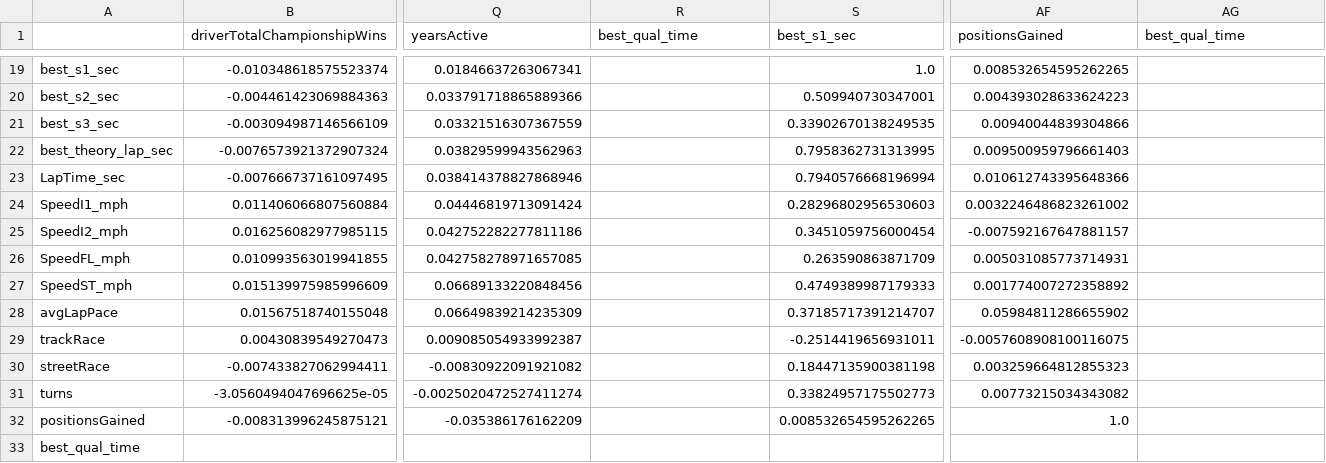
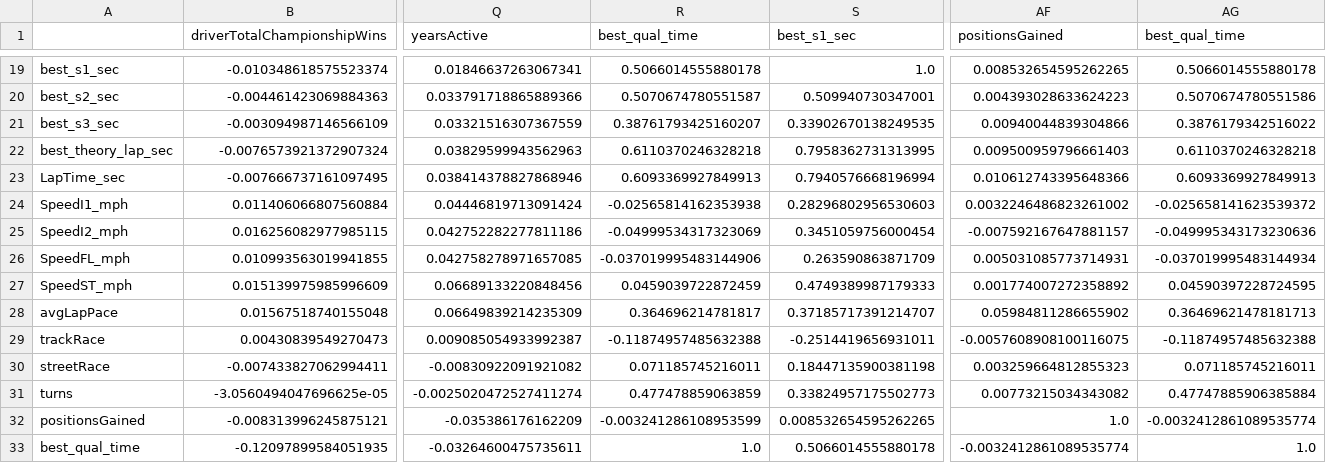
Before and after one commit to gmalbert/f1Analysis, a CSV file: data_files/f1PositionCorrelation.csv, drawn as a sheet; only a part is shown, gaps mark what is left out; removed rows and columns are numbered as before the commit, all else as after; rows hold the shown columns only; the diff covers the shown part only; the diff names each change by its address in the sheet, - before the commit and + after, or states it on an @@ line.

```diff
--- a/data_files/f1PositionCorrelation.csv
+++ b/data_files/f1PositionCorrelation.csv
-R19 (best_qual_time): (empty)
+R19 (best_qual_time): 0.5066014555880178
-AG19 (best_qual_time): (empty)
+AG19 (best_qual_time): 0.5066014555880178
-R20 (best_qual_time): (empty)
+R20 (best_qual_time): 0.5070674780551587
-AG20 (best_qual_time): (empty)
+AG20 (best_qual_time): 0.5070674780551586
-R21 (best_qual_time): (empty)
+R21 (best_qual_time): 0.38761793425160207
-AG21 (best_qual_time): (empty)
+AG21 (best_qual_time): 0.3876179342516022
-R22 (best_qual_time): (empty)
+R22 (best_qual_time): 0.6110370246328218
-AG22 (best_qual_time): (empty)
+AG22 (best_qual_time): 0.6110370246328218
-R23 (best_qual_time): (empty)
+R23 (best_qual_time): 0.6093369927849913
-AG23 (best_qual_time): (empty)
+AG23 (best_qual_time): 0.6093369927849913
-R24 (best_qual_time): (empty)
+R24 (best_qual_time): -0.02565814162353938
-AG24 (best_qual_time): (empty)
+AG24 (best_qual_time): -0.025658141623539372
-R25 (best_qual_time): (empty)
+R25 (best_qual_time): -0.04999534317323069
-AG25 (best_qual_time): (empty)
+AG25 (best_qual_time): -0.049995343173230636
-R26 (best_qual_time): (empty)
+R26 (best_qual_time): -0.037019995483144906
-AG26 (best_qual_time): (empty)
+AG26 (best_qual_time): -0.037019995483144934
-R27 (best_qual_time): (empty)
+R27 (best_qual_time): 0.0459039722872459
-AG27 (best_qual_time): (empty)
+AG27 (best_qual_time): 0.04590397228724595
-R28 (best_qual_time): (empty)
+R28 (best_qual_time): 0.364696214781817
-AG28 (best_qual_time): (empty)
+AG28 (best_qual_time): 0.36469621478181713
-R29 (best_qual_time): (empty)
+R29 (best_qual_time): -0.11874957485632388
-AG29 (best_qual_time): (empty)
+AG29 (best_qual_time): -0.11874957485632388
-R30 (best_qual_time): (empty)
+R30 (best_qual_time): 0.071185745216011
-AG30 (best_qual_time): (empty)
+AG30 (best_qual_time): 0.071185745216011
-R31 (best_qual_time): (empty)
+R31 (best_qual_time): 0.477478859063859
-AG31 (best_qual_time): (empty)
+AG31 (best_qual_time): 0.47747885906385884
-R32 (best_qual_time): (empty)
+R32 (best_qual_time): -0.003241286108953599
-AG32 (best_qual_time): (empty)
+AG32 (best_qual_time): -0.0032412861089535774
-row 33: best_qual_time
+row 33: best_qual_time | -0.12097899584051935 | -0.03264600475735611 | 1.0 | 0.5066014555880178 | -0.0032412861089535774 | 1.0
```
Also changed, not shown: 1 added row, 1 removed row and 32 edited cells elsewhere in this file, data_files/predictions_las-vegas_2025.csv, 8 other files.
